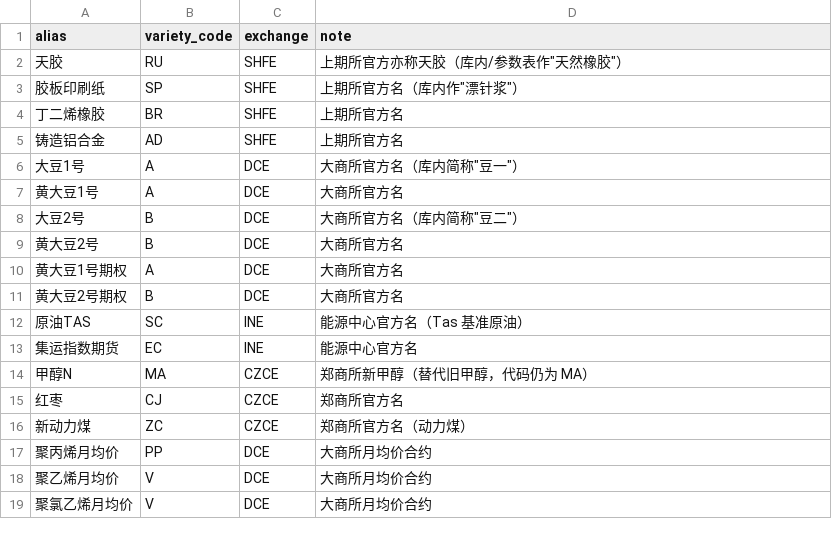
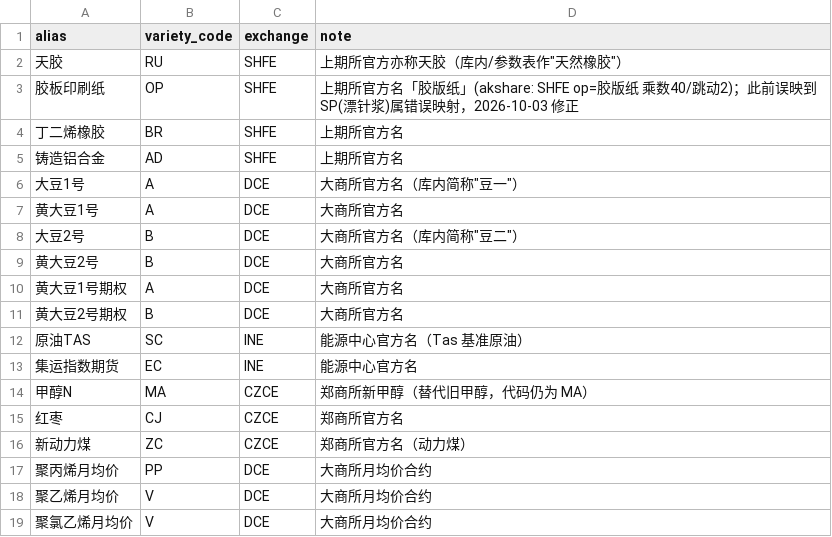
Before and after one commit to xiaoxiongisme/qhyc, a CSV file: db/seed/dim_variety_alias_seed.csv, drawn as a sheet.

Commit message:
feat(G-C8): 字典层以 akshare 为权威重建——迁移016(保证金入字典+official_name/official全称并存)、rebuild_dict_from_akshare.py(乘数/跳动/官方中文名/交易所/保证金/固定值手续费)、修正 OP 胶版纸别名错误(原误映到 SP)、akshare 覆盖 141 行固定值费率含用户裁定 4 处冲突；实测乘数与跳动 0 变更、50/50 品种可用

```diff
--- a/db/seed/dim_variety_alias_seed.csv
+++ b/db/seed/dim_variety_alias_seed.csv
@@ -2,3 +2,3 @@ alias,variety_code,exchange,note
 天胶,RU,SHFE,上期所官方亦称天胶（库内/参数表作"天然橡胶"）
-胶板印刷纸,SP,SHFE,上期所官方名（库内作"漂针浆"）
+胶板印刷纸,OP,SHFE,上期所官方名「胶版纸」(akshare: SHFE op=胶版纸 乘数40/跳动2)；此前误映到 SP(漂针浆)属错误映射，2026-10-03 修正
 丁二烯橡胶,BR,SHFE,上期所官方名
```
Also changed, not shown: db/seed/dim_trading_cost_seed.csv, 7 other files.
